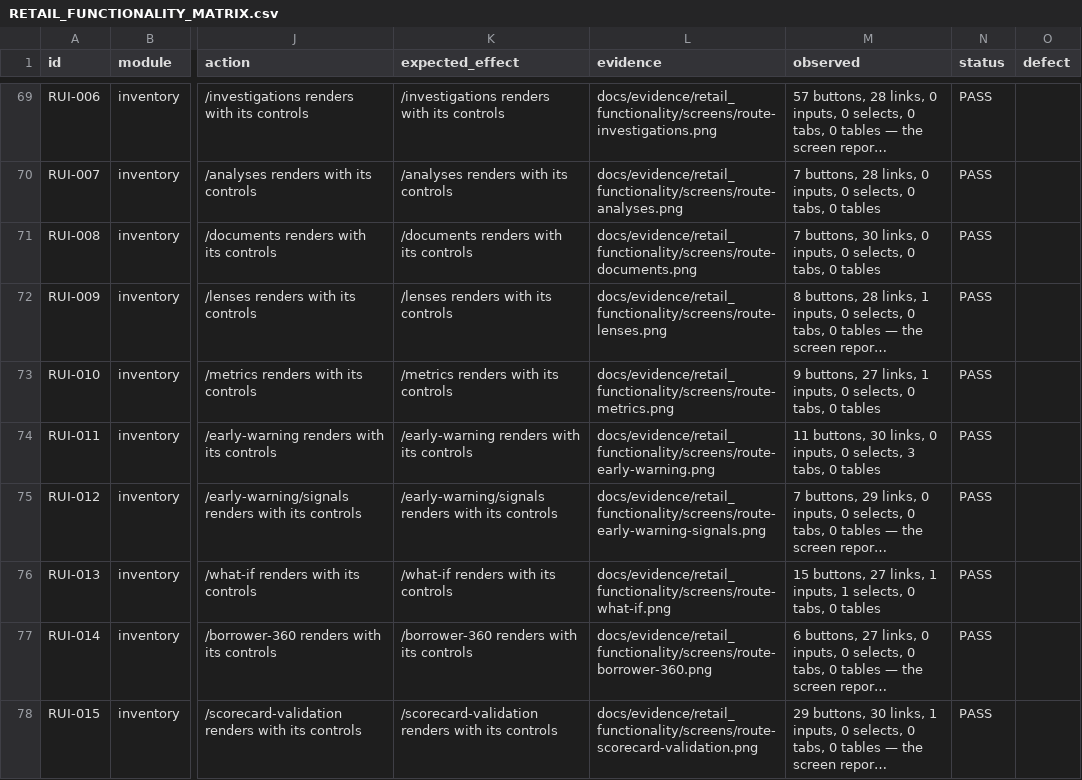
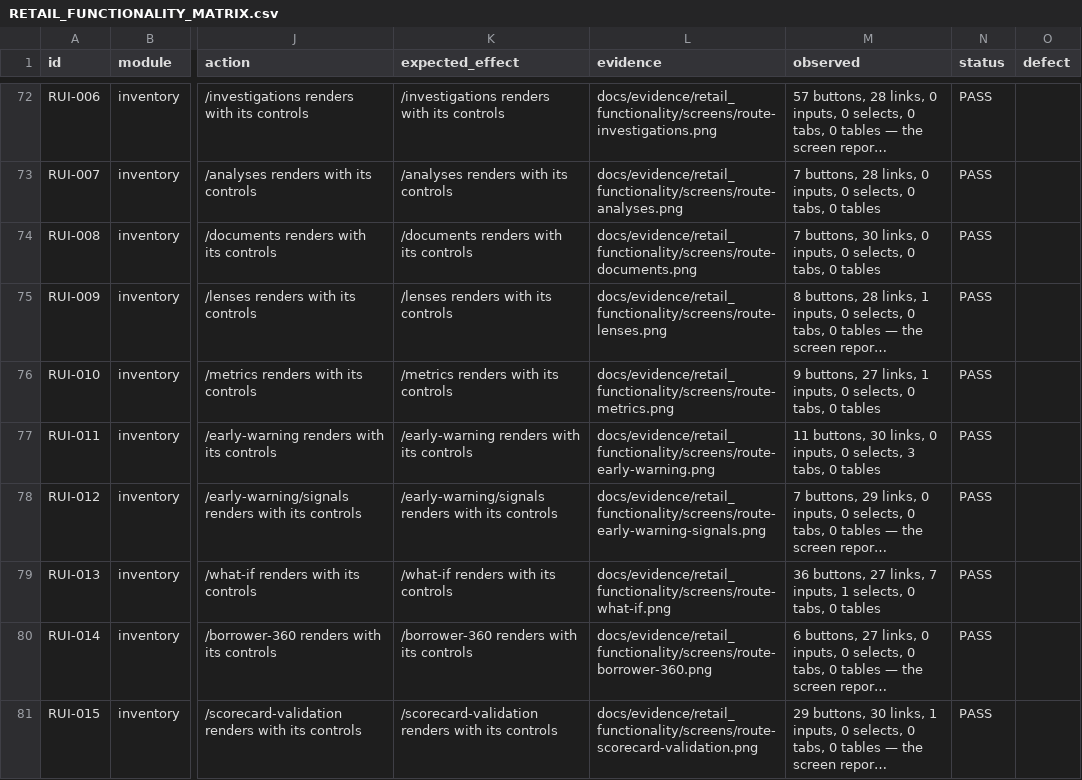
Before and after one commit to tuhinchatterjee/IPM_V2, a CSV file: docs/RETAIL_FUNCTIONALITY_MATRIX.csv, drawn as a sheet; only a part is shown, gaps mark what is left out; long unchanged cells end in …; addresses are those after the commit; the diff covers the shown part only; the diff names each change by its address in the sheet, - before the commit and + after, or states it on an @@ line.

```diff
--- a/docs/RETAIL_FUNCTIONALITY_MATRIX.csv
+++ b/docs/RETAIL_FUNCTIONALITY_MATRIX.csv
-M79 (observed): 15 buttons, 27 links, 1 inputs, 1…
+M79 (observed): 36 buttons, 27 links, 7 inputs, 1…
```
Also changed, not shown: 3 added rows and 9 edited cells elsewhere in this file, 42 other files.
